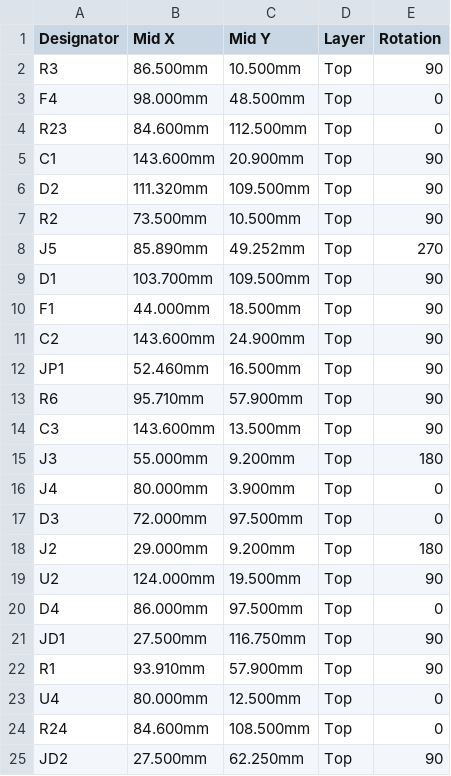
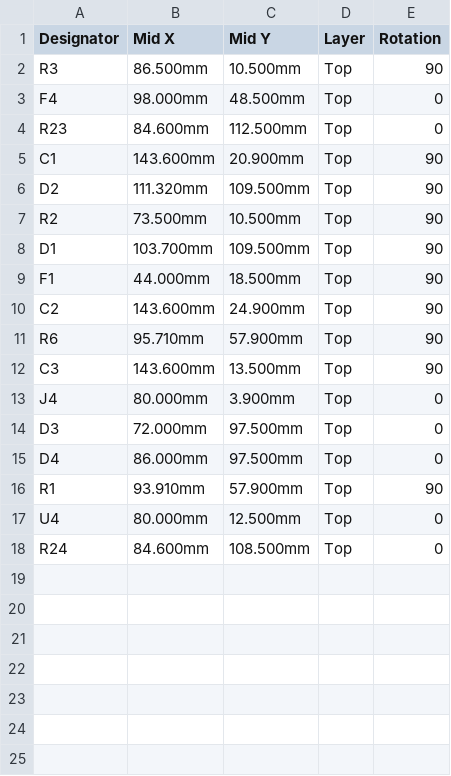
Before and after one commit to v3ai/miata-ecus, a CSV file: motherboards/1989-93/fab/jlcpcb_cpl.csv, drawn as a sheet; the diff names each change by its address in the sheet, - before the commit and + after, or states it on an @@ line.

```diff
--- a/motherboards/1989-93/fab/jlcpcb_cpl.csv
+++ b/motherboards/1989-93/fab/jlcpcb_cpl.csv
-row 8: J5 | 85.890mm | 49.252mm | Top | 270
-row 12: JP1 | 52.460mm | 16.500mm | Top | 90
-row 15: J3 | 55.000mm | 9.200mm | Top | 180
-row 18: J2 | 29.000mm | 9.200mm | Top | 180
-row 19: U2 | 124.000mm | 19.500mm | Top | 90
-row 21: JD1 | 27.500mm | 116.750mm | Top | 90
-row 25: JD2 | 27.500mm | 62.250mm | Top | 90
```
Also changed, not shown: motherboards/1989-93/fab/jlcpcb_bom.csv, motherboards/1994-95/fab/jlcpcb_bom.csv, 38 other files.
